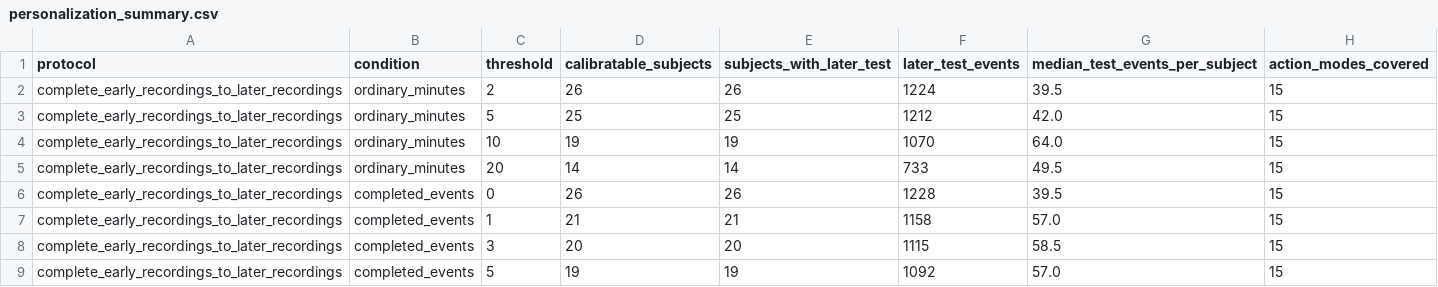
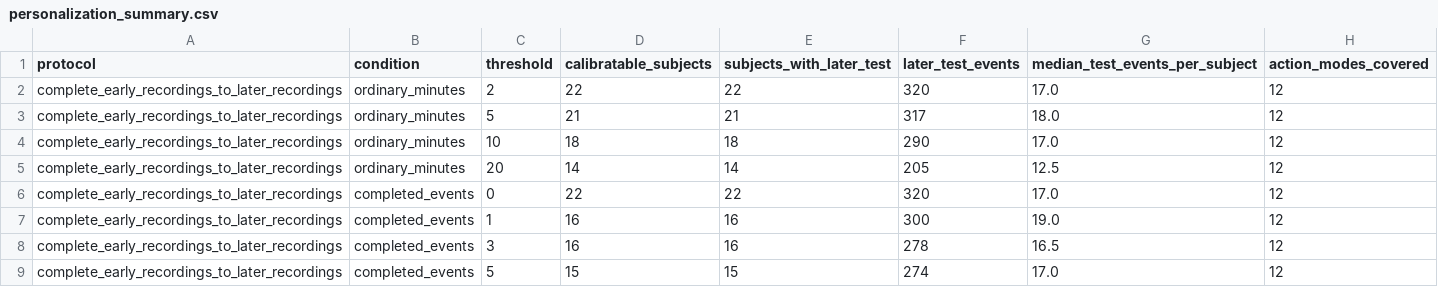
Before and after one commit to zheng-6662/driver-model-progress, a CSV file: audits/multiaction_task_reframe_20260901/tables/personalization_summary.csv, drawn as a sheet; only a part is shown; the diff covers the shown part only.

```diff
--- a/audits/multiaction_task_reframe_20260901/tables/personalization_summary.csv
+++ b/audits/multiaction_task_reframe_20260901/tables/personalization_summary.csv
@@ -1,9 +1,9 @@
 protocol,condition,threshold,calibratable_subjects,subjects_with_later_test,later_test_events,median_test_events_per_subject,action_modes_covered
-complete_early_recordings_to_later_recordings,ordinary_minutes,2,26,26,1224,39.5,15
-complete_early_recordings_to_later_recordings,ordinary_minutes,5,25,25,1212,42.0,15
-complete_early_recordings_to_later_recordings,ordinary_minutes,10,19,19,1070,64.0,15
-complete_early_recordings_to_later_recordings,ordinary_minutes,20,14,14,733,49.5,15
-complete_early_recordings_to_later_recordings,completed_events,0,26,26,1228,39.5,15
-complete_early_recordings_to_later_recordings,completed_events,1,21,21,1158,57.0,15
-complete_early_recordings_to_later_recordings,completed_events,3,20,20,1115,58.5,15
-complete_early_recordings_to_later_recordings,completed_events,5,19,19,1092,57.0,15
+complete_early_recordings_to_later_recordings,ordinary_minutes,2,22,22,320,17.0,12
+complete_early_recordings_to_later_recordings,ordinary_minutes,5,21,21,317,18.0,12
+complete_early_recordings_to_later_recordings,ordinary_minutes,10,18,18,290,17.0,12
+complete_early_recordings_to_later_recordings,ordinary_minutes,20,14,14,205,12.5,12
+complete_early_recordings_to_later_recordings,completed_events,0,22,22,320,17.0,12
+complete_early_recordings_to_later_recordings,completed_events,1,16,16,300,19.0,12
+complete_early_recordings_to_later_recordings,completed_events,3,16,16,278,16.5,12
+complete_early_recordings_to_later_recordings,completed_events,5,15,15,274,17.0,12
```
Also changed, not shown: 69 edited cells elsewhere in this file, audits/multiaction_task_reframe_20260901/tables/label_threshold_summary.csv, audits/multiaction_task_reframe_20260901/tables/physiology_coverage_summary.csv, 35 other files.
